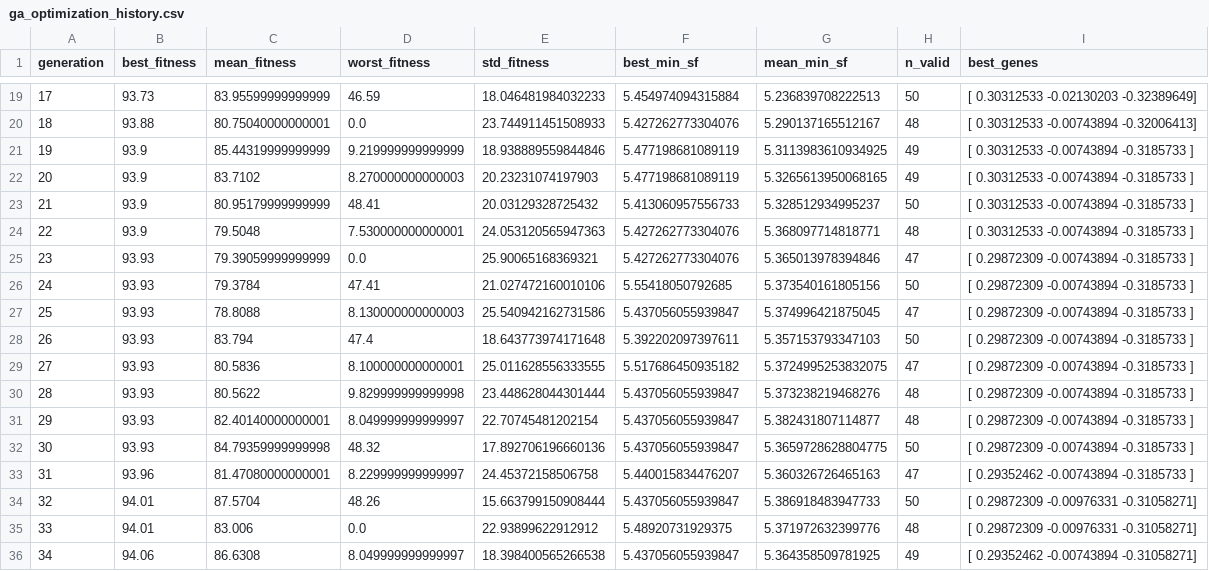
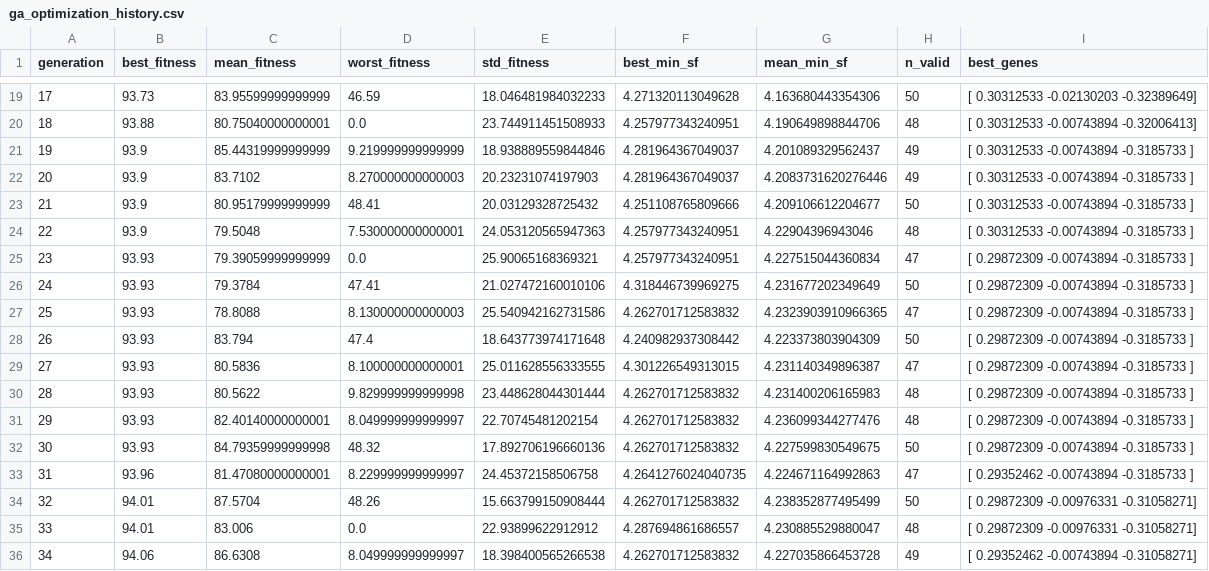
Before and after one commit to aymanchamp-sudo/aircraft-hydraulic-safety, a CSV file: data/ga_optimization_history.csv, drawn as a sheet; only a part is shown, gaps mark what is left out; the diff covers the shown part only.

```diff
--- a/data/ga_optimization_history.csv
+++ b/data/ga_optimization_history.csv
@@ -19,18 +19,18 @@ generation,best_fitness,mean_fitness,worst_fitness,std_fitness,best_min_sf,mean_
-17,93.73,83.95599999999999,46.59,18.046481984032233,5.454974094315884,5.236839708222513,50,[ 0.30312533 -0.02130203 -0.32389649]
-18,93.88,80.75040000000001,0.0,23.744911451508933,5.427262773304076,5.290137165512167,48,[ 0.30312533 -0.00743894 -0.32006413]
-19,93.9,85.44319999999999,9.219999999999999,18.938889559844846,5.477198681089119,5.3113983610934925,49,[ 0.30312533 -0.00743894 -0.3185733 ]
-20,93.9,83.7102,8.270000000000003,20.23231074197903,5.477198681089119,5.3265613950068165,49,[ 0.30312533 -0.00743894 -0.3185733 ]
-21,93.9,80.95179999999999,48.41,20.03129328725432,5.413060957556733,5.328512934995237,50,[ 0.30312533 -0.00743894 -0.3185733 ]
-22,93.9,79.5048,7.530000000000001,24.053120565947363,5.427262773304076,5.368097714818771,48,[ 0.30312533 -0.00743894 -0.3185733 ]
-23,93.93,79.39059999999999,0.0,25.90065168369321,5.427262773304076,5.365013978394846,47,[ 0.29872309 -0.00743894 -0.3185733 ]
-24,93.93,79.3784,47.41,21.027472160010106,5.55418050792685,5.373540161805156,50,[ 0.29872309 -0.00743894 -0.3185733 ]
-25,93.93,78.8088,8.130000000000003,25.540942162731586,5.437056055939847,5.374996421875045,47,[ 0.29872309 -0.00743894 -0.3185733 ]
-26,93.93,83.794,47.4,18.643773974171648,5.392202097397611,5.357153793347103,50,[ 0.29872309 -0.00743894 -0.3185733 ]
-27,93.93,80.5836,8.100000000000001,25.011628556333555,5.517686450935182,5.3724995253832075,47,[ 0.29872309 -0.00743894 -0.3185733 ]
-28,93.93,80.5622,9.829999999999998,23.448628044301444,5.437056055939847,5.373238219468276,48,[ 0.29872309 -0.00743894 -0.3185733 ]
-29,93.93,82.40140000000001,8.049999999999997,22.70745481202154,5.437056055939847,5.382431807114877,48,[ 0.29872309 -0.00743894 -0.3185733 ]
-30,93.93,84.79359999999998,48.32,17.892706196660136,5.437056055939847,5.3659728628804775,50,[ 0.29872309 -0.00743894 -0.3185733 ]
-31,93.96,81.47080000000001,8.229999999999997,24.45372158506758,5.440015834476207,5.360326726465163,47,[ 0.29352462 -0.00743894 -0.3185733 ]
-32,94.01,87.5704,48.26,15.663799150908444,5.437056055939847,5.386918483947733,50,[ 0.29872309 -0.00976331 -0.31058271]
-33,94.01,83.006,0.0,22.93899622912912,5.48920731929375,5.371972632399776,48,[ 0.29872309 -0.00976331 -0.31058271]
-34,94.06,86.6308,8.049999999999997,18.398400565266538,5.437056055939847,5.364358509781925,49,[ 0.29352462 -0.00743894 -0.31058271]
+17,93.73,83.95599999999999,46.59,18.046481984032233,4.271320113049628,4.163680443354306,50,[ 0.30312533 -0.02130203 -0.32389649]
+18,93.88,80.75040000000001,0.0,23.744911451508933,4.257977343240951,4.190649898844706,48,[ 0.30312533 -0.00743894 -0.32006413]
+19,93.9,85.44319999999999,9.219999999999999,18.938889559844846,4.281964367049037,4.201089329562437,49,[ 0.30312533 -0.00743894 -0.3185733 ]
+20,93.9,83.7102,8.270000000000003,20.23231074197903,4.281964367049037,4.2083731620276446,49,[ 0.30312533 -0.00743894 -0.3185733 ]
+21,93.9,80.95179999999999,48.41,20.03129328725432,4.251108765809666,4.209106612204677,50,[ 0.30312533 -0.00743894 -0.3185733 ]
+22,93.9,79.5048,7.530000000000001,24.053120565947363,4.257977343240951,4.22904396943046,48,[ 0.30312533 -0.00743894 -0.3185733 ]
+23,93.93,79.39059999999999,0.0,25.90065168369321,4.257977343240951,4.227515044360834,47,[ 0.29872309 -0.00743894 -0.3185733 ]
+24,93.93,79.3784,47.41,21.027472160010106,4.318446739969275,4.231677202349649,50,[ 0.29872309 -0.00743894 -0.3185733 ]
+25,93.93,78.8088,8.130000000000003,25.540942162731586,4.262701712583832,4.2323903910966365,47,[ 0.29872309 -0.00743894 -0.3185733 ]
+26,93.93,83.794,47.4,18.643773974171648,4.240982937308442,4.223373803904309,50,[ 0.29872309 -0.00743894 -0.3185733 ]
+27,93.93,80.5836,8.100000000000001,25.011628556333555,4.301226549313015,4.231140349896387,47,[ 0.29872309 -0.00743894 -0.3185733 ]
+28,93.93,80.5622,9.829999999999998,23.448628044301444,4.262701712583832,4.231400206165983,48,[ 0.29872309 -0.00743894 -0.3185733 ]
+29,93.93,82.40140000000001,8.049999999999997,22.70745481202154,4.262701712583832,4.236099344277476,48,[ 0.29872309 -0.00743894 -0.3185733 ]
+30,93.93,84.79359999999998,48.32,17.892706196660136,4.262701712583832,4.227599830549675,50,[ 0.29872309 -0.00743894 -0.3185733 ]
+31,93.96,81.47080000000001,8.229999999999997,24.45372158506758,4.2641276024040735,4.224671164992863,47,[ 0.29352462 -0.00743894 -0.3185733 ]
+32,94.01,87.5704,48.26,15.663799150908444,4.262701712583832,4.238352877495499,50,[ 0.29872309 -0.00976331 -0.31058271]
+33,94.01,83.006,0.0,22.93899622912912,4.287694861686557,4.230885529880047,48,[ 0.29872309 -0.00976331 -0.31058271]
+34,94.06,86.6308,8.049999999999997,18.398400565266538,4.262701712583832,4.227035866453728,49,[ 0.29352462 -0.00743894 -0.31058271]
```
Also changed, not shown: 126 edited cells elsewhere in this file, data/configuration_comparison.csv, data/mc_dangerous_config.csv, 43 other files.
